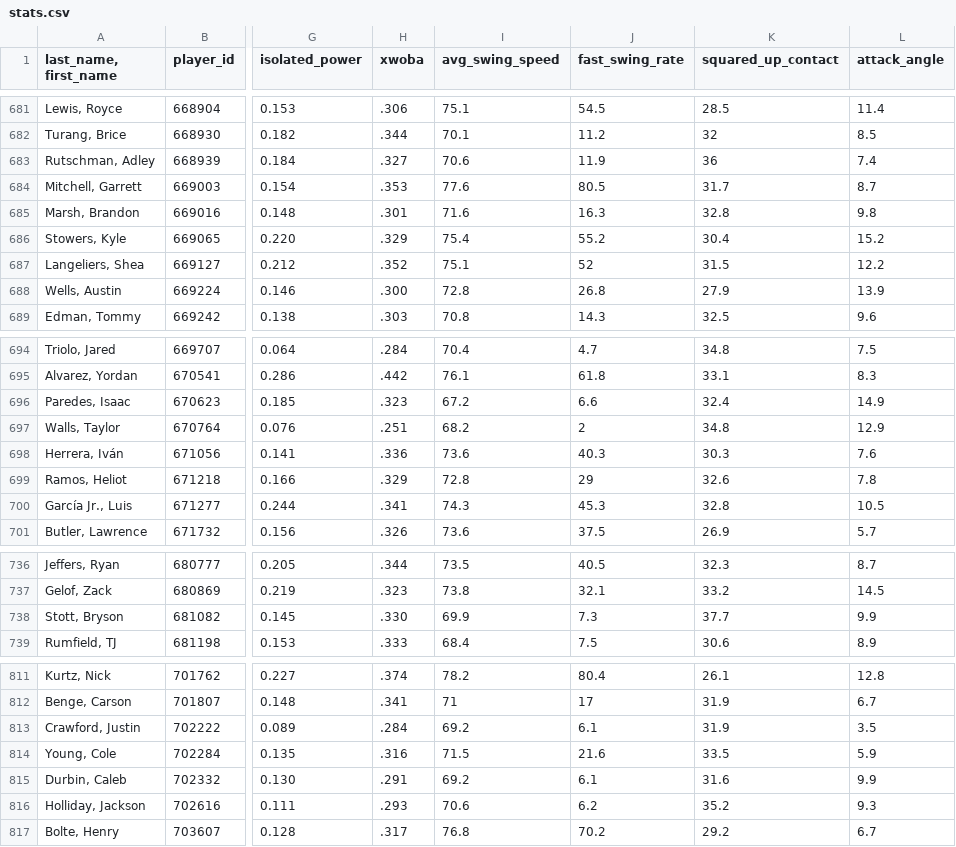
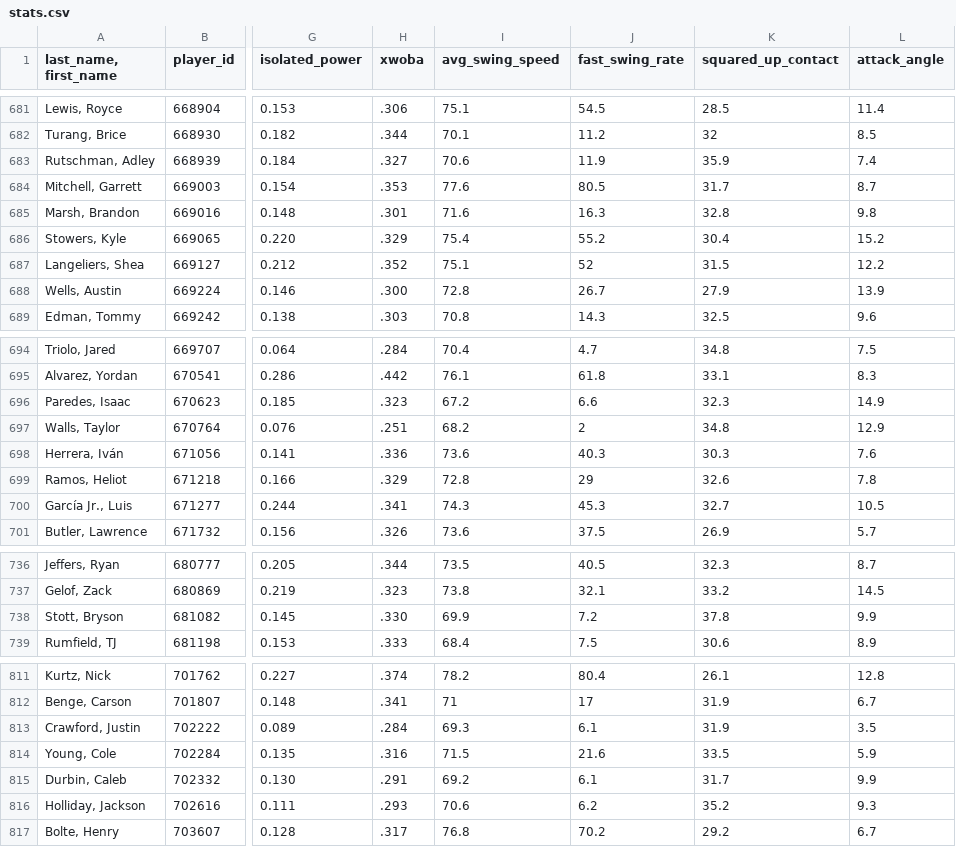
Before and after one commit to JunruWu/mlb-player-similarity, a CSV file: data/stats.csv, drawn as a sheet; only a part is shown, gaps mark what is left out; the diff covers the shown part only; the diff names each change by its address in the sheet, - before the commit and + after, or states it on an @@ line.

```diff
--- a/data/stats.csv
+++ b/data/stats.csv
-K683 (squared_up_contact): 36
+K683 (squared_up_contact): 35.9
-J688 (fast_swing_rate): 26.8
+J688 (fast_swing_rate): 26.7
-K696 (squared_up_contact): 32.4
+K696 (squared_up_contact): 32.3
-K700 (squared_up_contact): 32.8
+K700 (squared_up_contact): 32.7
-J738 (fast_swing_rate): 7.3
+J738 (fast_swing_rate): 7.2
-K738 (squared_up_contact): 37.7
+K738 (squared_up_contact): 37.8
-I813 (avg_swing_speed): 69.2
+I813 (avg_swing_speed): 69.3
-K815 (squared_up_contact): 31.6
+K815 (squared_up_contact): 31.7
```
Also changed, not shown: 16 edited cells elsewhere in this file.
